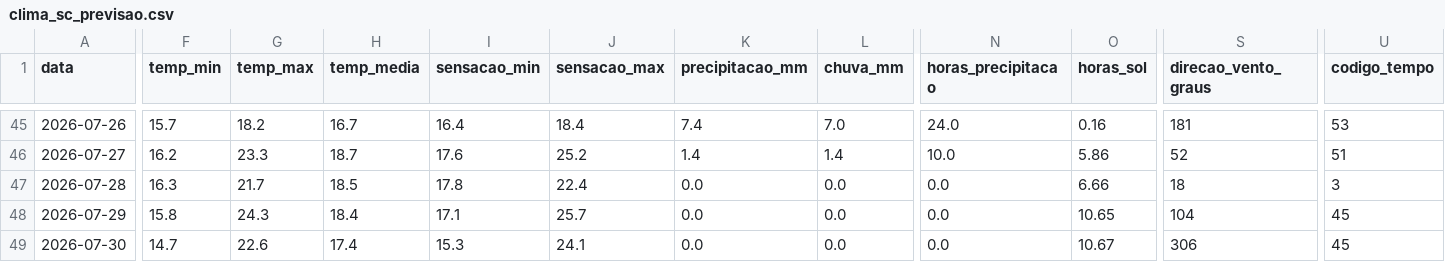
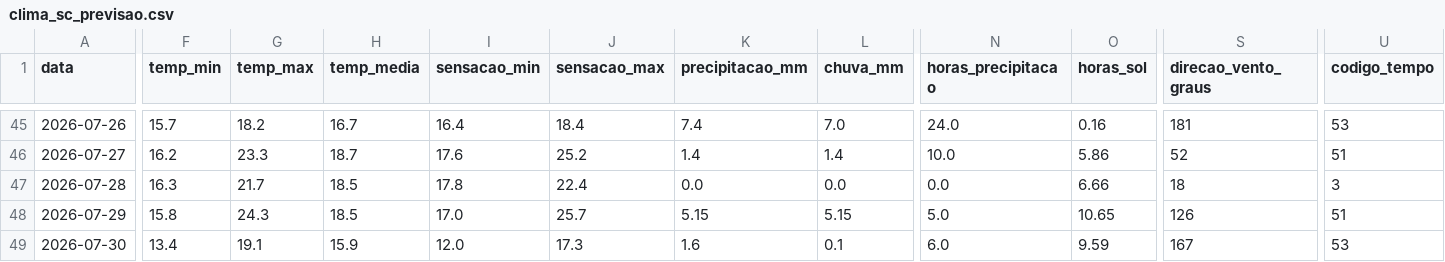
Before and after one commit to augluiz/vcz-site, a CSV file: ceasa_dashboard/dados/clima_sc_previsao.csv, drawn as a sheet; only a part is shown, gaps mark what is left out; the diff covers the shown part only; the diff names each change by its address in the sheet, - before the commit and + after, or states it on an @@ line.

```diff
--- a/ceasa_dashboard/dados/clima_sc_previsao.csv
+++ b/ceasa_dashboard/dados/clima_sc_previsao.csv
-H48 (temp_media): 18.4
+H48 (temp_media): 18.5
-I48 (sensacao_min): 17.1
+I48 (sensacao_min): 17.0
-K48 (precipitacao_mm): 0.0
+K48 (precipitacao_mm): 5.15
-L48 (chuva_mm): 0.0
+L48 (chuva_mm): 5.15
-N48 (horas_precipitacao): 0.0
+N48 (horas_precipitacao): 5.0
-S48 (direcao_vento_graus): 104
+S48 (direcao_vento_graus): 126
-U48 (codigo_tempo): 45
+U48 (codigo_tempo): 51
-F49 (temp_min): 14.7
+F49 (temp_min): 13.4
-G49 (temp_max): 22.6
+G49 (temp_max): 19.1
-H49 (temp_media): 17.4
+H49 (temp_media): 15.9
-I49 (sensacao_min): 15.3
+I49 (sensacao_min): 12.0
-J49 (sensacao_max): 24.1
+J49 (sensacao_max): 17.3
-K49 (precipitacao_mm): 0.0
+K49 (precipitacao_mm): 1.6
-L49 (chuva_mm): 0.0
+L49 (chuva_mm): 0.1
-N49 (horas_precipitacao): 0.0
+N49 (horas_precipitacao): 6.0
-O49 (horas_sol): 10.67
+O49 (horas_sol): 9.59
-S49 (direcao_vento_graus): 306
+S49 (direcao_vento_graus): 167
-U49 (codigo_tempo): 45
+U49 (codigo_tempo): 53
```
Also changed, not shown: 37 edited cells elsewhere in this file.
